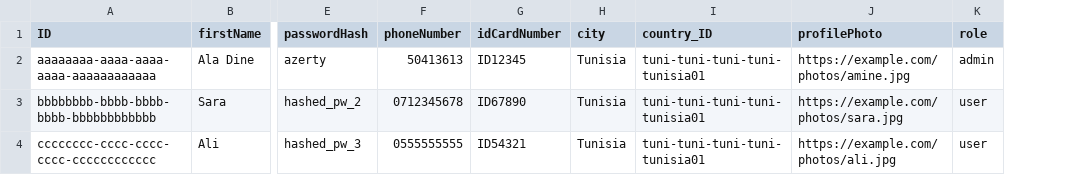
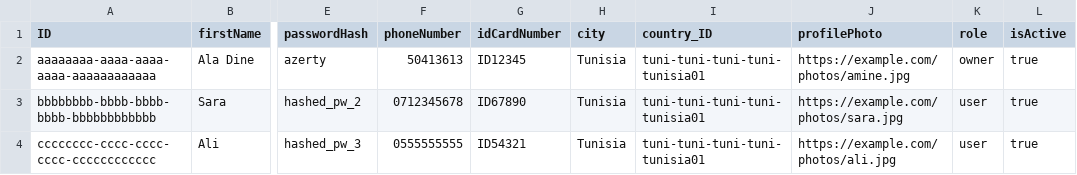
Before and after one commit to aladin98/smart-farm-marketplace, a CSV file: db/data/smartfarm.marketplace-Users.csv, drawn as a sheet; only a part is shown, gaps mark what is left out; the diff names each change by its address in the sheet, - before the commit and + after, or states it on an @@ line.

Commit message:
fix translation and auth

```diff
--- a/db/data/smartfarm.marketplace-Users.csv
+++ b/db/data/smartfarm.marketplace-Users.csv
+column L (isActive), rows 2-4: all true
-K2 (role): admin
+K2 (role): owner
```
Also changed, not shown: 15 other files.
